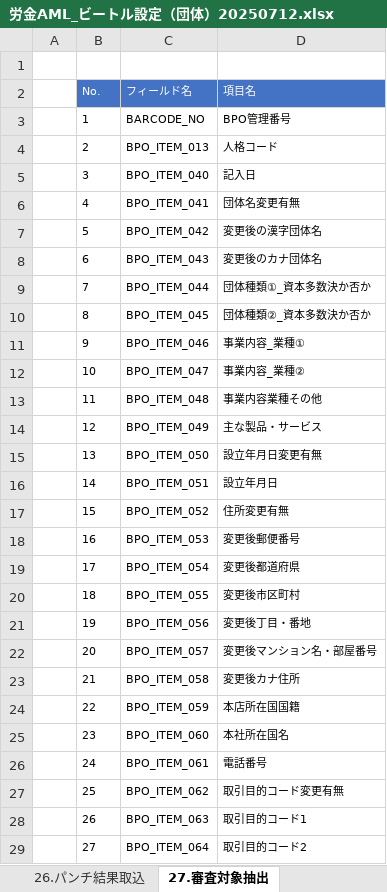
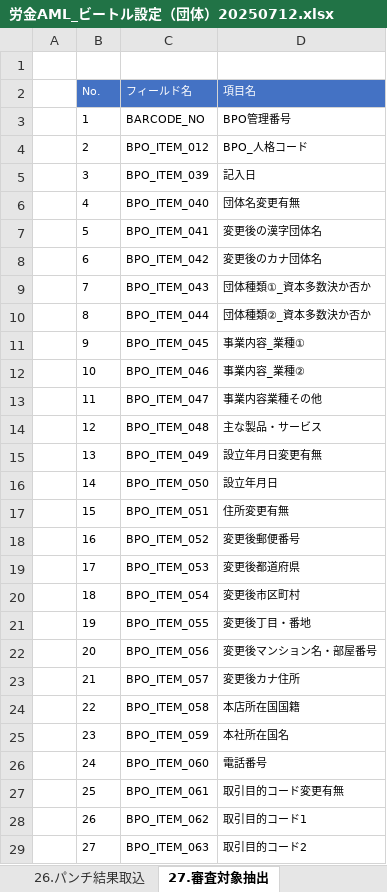
Before and after one commit to kp-14942-kouno/Roukin_AML, an Excel workbook: Documents/労金AML_ビートル設定（団体）20250712.xlsx, sheet 27.審査対象抽出, drawn as a sheet; only a part is shown; values as stored, in another font and other column widths than the file's, no borders; the diff covers the shown part only; the diff names each change by its address in the sheet, - before the commit and + after, or states it on an @@ line.

```diff
--- a/Documents/労金AML_ビートル設定（団体）20250712.xlsx (sheet 27.審査対象抽出)
+++ b/Documents/労金AML_ビートル設定（団体）20250712.xlsx (sheet 27.審査対象抽出)
-C4 (フィールド名): BPO_ITEM_013
+C4 (フィールド名): BPO_ITEM_012
-D4 (項目名): 人格コード
+D4 (項目名): BPO_人格コード
-C5 (フィールド名): BPO_ITEM_040
+C5 (フィールド名): BPO_ITEM_039
-C6 (フィールド名): BPO_ITEM_041
+C6 (フィールド名): BPO_ITEM_040
-C7 (フィールド名): BPO_ITEM_042
+C7 (フィールド名): BPO_ITEM_041
-C8 (フィールド名): BPO_ITEM_043
+C8 (フィールド名): BPO_ITEM_042
-C9 (フィールド名): BPO_ITEM_044
+C9 (フィールド名): BPO_ITEM_043
-C10 (フィールド名): BPO_ITEM_045
+C10 (フィールド名): BPO_ITEM_044
-C11 (フィールド名): BPO_ITEM_046
+C11 (フィールド名): BPO_ITEM_045
-C12 (フィールド名): BPO_ITEM_047
+C12 (フィールド名): BPO_ITEM_046
-C13 (フィールド名): BPO_ITEM_048
+C13 (フィールド名): BPO_ITEM_047
-C14 (フィールド名): BPO_ITEM_049
+C14 (フィールド名): BPO_ITEM_048
-C15 (フィールド名): BPO_ITEM_050
+C15 (フィールド名): BPO_ITEM_049
-C16 (フィールド名): BPO_ITEM_051
+C16 (フィールド名): BPO_ITEM_050
-C17 (フィールド名): BPO_ITEM_052
+C17 (フィールド名): BPO_ITEM_051
-C18 (フィールド名): BPO_ITEM_053
+C18 (フィールド名): BPO_ITEM_052
-C19 (フィールド名): BPO_ITEM_054
+C19 (フィールド名): BPO_ITEM_053
-C20 (フィールド名): BPO_ITEM_055
+C20 (フィールド名): BPO_ITEM_054
-C21 (フィールド名): BPO_ITEM_056
+C21 (フィールド名): BPO_ITEM_055
-C22 (フィールド名): BPO_ITEM_057
+C22 (フィールド名): BPO_ITEM_056
-C23 (フィールド名): BPO_ITEM_058
+C23 (フィールド名): BPO_ITEM_057
-C24 (フィールド名): BPO_ITEM_059
+C24 (フィールド名): BPO_ITEM_058
-C25 (フィールド名): BPO_ITEM_060
+C25 (フィールド名): BPO_ITEM_059
-C26 (フィールド名): BPO_ITEM_061
+C26 (フィールド名): BPO_ITEM_060
-C27 (フィールド名): BPO_ITEM_062
+C27 (フィールド名): BPO_ITEM_061
-C28 (フィールド名): BPO_ITEM_063
+C28 (フィールド名): BPO_ITEM_062
-C29 (フィールド名): BPO_ITEM_064
+C29 (フィールド名): BPO_ITEM_063
```
Also changed, not shown: 83 edited cells elsewhere in this sheet, sheet ビートル項目, sheet 52.金庫事務用納品対象抽出, sheet 50.正常納品対象抽出, sheet 26.パンチ結果取込, sheet 01.BPOデータ取込, sheet ステータス, 7 more sheets, other sheet tabs, charts or pictures, Documents/労金AML_ビートル設定（個人）20250712.xlsx, Documents/労金AML_納品データ項目紐づけ資料20250711.xlsx, 22 other files.
